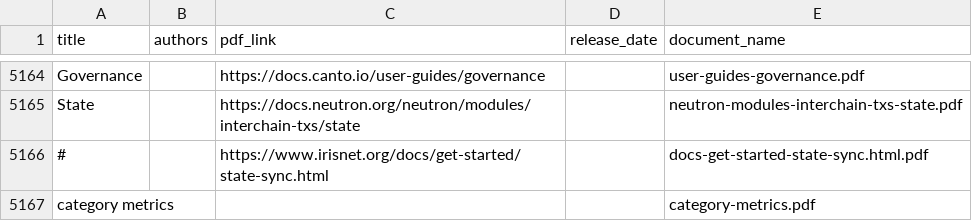
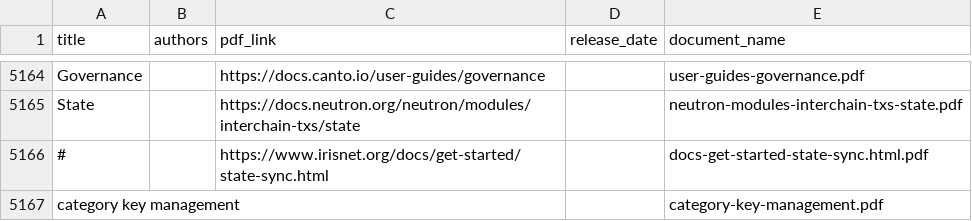
Before and after one commit to mev-fyi/rag, a CSV file: pipeline_storage/docs.csv, drawn as a sheet; only a part is shown, gaps mark what is left out; removed rows and columns are numbered as before the commit, all else as after; the diff names each change by its address in the sheet, - before the commit and + after, or states it on an @@ line.

```diff
--- a/pipeline_storage/docs.csv
+++ b/pipeline_storage/docs.csv
-row 5167: category metrics |  |  |  | category-metrics.pdf
+row 5167: category key management |  |  |  | category-key-management.pdf
```
Also changed, not shown: 5 other files.
